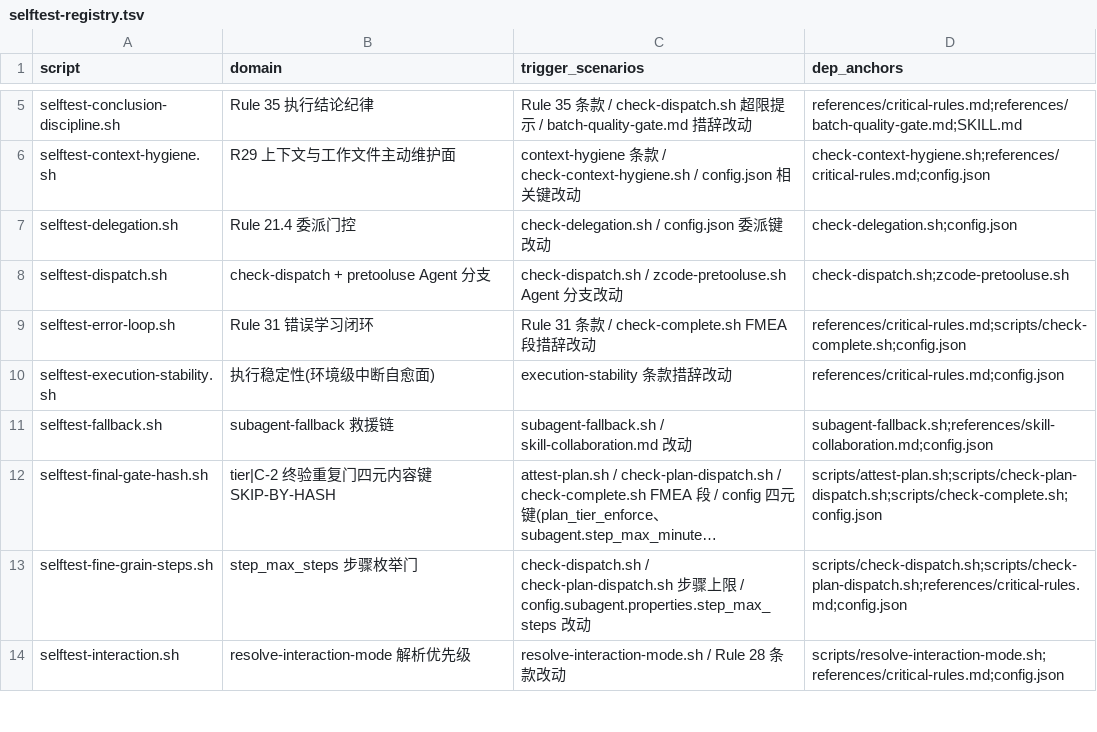
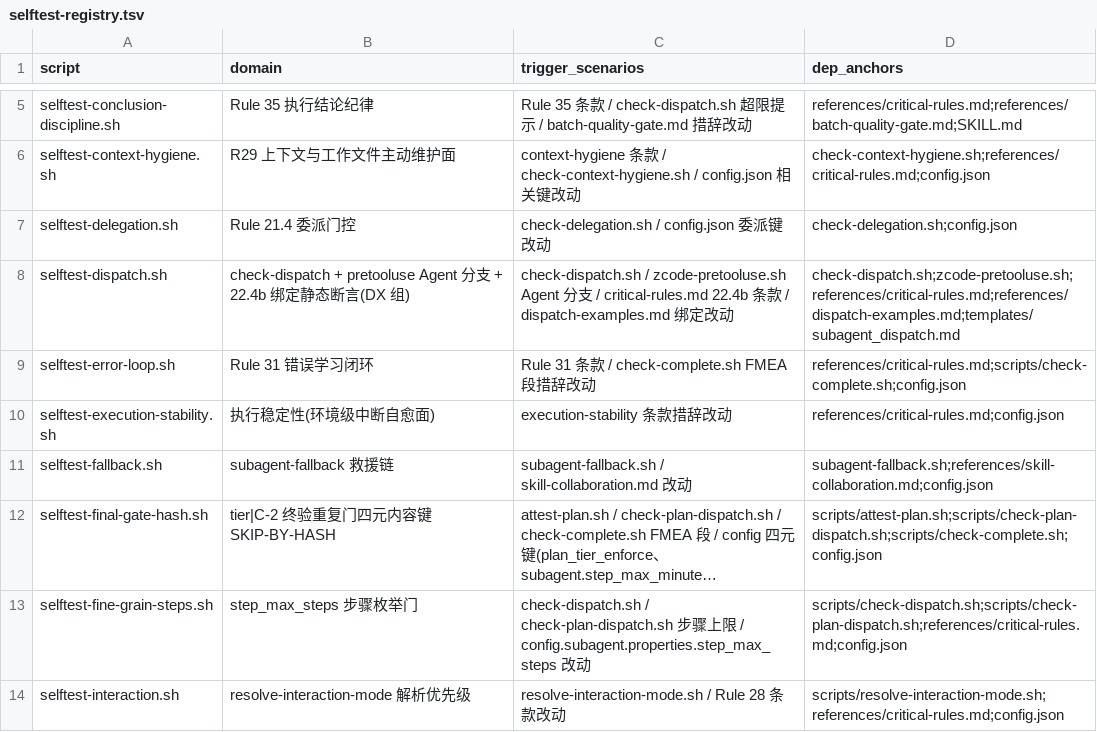
Before and after one commit to napoler/task-planner-skill, a TSV file: skills/task-planner/scripts/selftest-registry.tsv, drawn as a sheet; only a part is shown, gaps mark what is left out; long unchanged cells end in ….

Commit message:
refactor(task-planner): task-v091/S28 B-1 — 派发模板压缩 122→60 行+样例外置+22.4b 绑定+DX 静态断言
- templates/subagent_dispatch.md 122→60 行(§1-§9 机器判定锚全保留, 已填示例/Resume/STOP 主进程参考段外移; §2 材料包来源行并入 §2 首行; §3/§4/§5/§8/§9 合行; 九字段清单/22.4a 三文件读写契约/22.4b 8 字段返回/22.8 T1-T5 检查点引用逐项零丢失)
- references/dispatch-examples.md 新建(§1 已填 8 字段示例/§2 resume_from/§3 STOP 六字段, 与 22.4b 双向锚同 commit)
- critical-rules.md 22.4b:134 绑定修订: 「必须附该模板与一份已填示例」→「必须附模板路径引用; 已填示例以 references/dispatch-examples.md §1 落盘承载, 使用时 Read」
- selftest-dispatch.sh 增 DX-01..05b: 绑定静态断言×3(examples 存在+22.4b 引用/反向绑定+路径引用口径/§1 段在位)+ 双向 rc 断言(好样例 check rc=0 / 坏样例缺三文件+打包 S1/S2 check rc=1 缺项点名 / pretool enforce rc=2 拦截)
- selftest-registry.tsv selftest-dispatch 行 dep_anchors 同步(+critical-rules/dispatch-examples/subagent_dispatch)
- 验收: wc -l 60; 双向 rc GOOD=0/BAD check=1/BAD pretool enforce=2; selftest-dispatch Total 29/0; conclusion-discipline 24/0, fine-grain-steps 11/0, knowledge-brief 16/0, registry 5/0

Co-Authored-By: 修正先前 349d94e 消息(67 行口径→60 行终态)

```diff
--- a/skills/task-planner/scripts/selftest-registry.tsv
+++ b/skills/task-planner/scripts/selftest-registry.tsv
@@ -7,3 +7,3 @@ selftest-context-hygiene.sh	R29 上下文与工作文件主动维护面	context-
 selftest-delegation.sh	Rule 21.4 委派门控	check-delegation.sh / config.json 委派键改动	check-delegation.sh;config.json
-selftest-dispatch.sh	check-dispatch + pretooluse Agent 分支	check-dispatch.sh / zcode-pretooluse.sh Agent 分支改动	check-dispatch.sh;zcode-pretooluse.sh
+selftest-dispatch.sh	check-dispatch + pretooluse Agent 分支 + 22.4b 绑定静态断言(DX 组)	check-dispatch.sh / zcode-pretooluse.sh Agent 分支 / critical-rules.md 22.4b 条款 / dispatch-examples.md 绑定改动	check-dispatch.sh;zcode-pretooluse.sh;references/critical-rules.md;references/dispatch-examples.md;templates/subagent_dispatch.md
 selftest-error-loop.sh	Rule 31 错误学习闭环	Rule 31 条款 / check-complete.sh FMEA 段措辞改动	references/critical-rules.md;scripts/check-complete.sh;config.json
```
